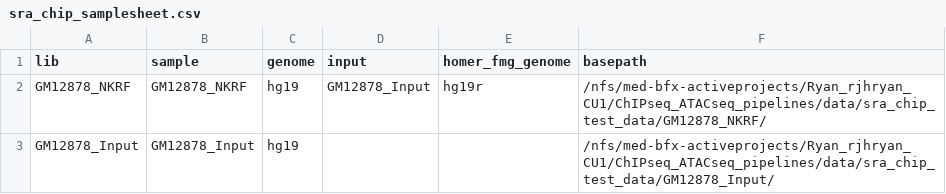
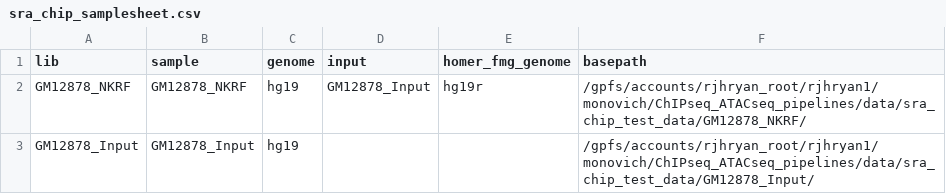
Before and after one commit to russell-ryan-lab/ChIPseq_ATACseq_pipelines, a CSV file: data/sra_chip_test_data/sra_chip_samplesheet.csv, drawn as a sheet.

Commit message:
fix path on samplesheet

```diff
--- a/data/sra_chip_test_data/sra_chip_samplesheet.csv
+++ b/data/sra_chip_test_data/sra_chip_samplesheet.csv
@@ -1,3 +1,3 @@
 lib,sample,genome,input,homer_fmg_genome,basepath
-GM12878_NKRF,GM12878_NKRF,hg19,GM12878_Input,hg19r,/nfs/med-bfx-activeprojects/Ryan_rjhryan_CU1/ChIPseq_ATACseq_pipelines/data/sra_chip_test_data/GM12878_NKRF/
-GM12878_Input,GM12878_Input,hg19,,,/nfs/med-bfx-activeprojects/Ryan_rjhryan_CU1/ChIPseq_ATACseq_pipelines/data/sra_chip_test_data/GM12878_Input/
+GM12878_NKRF,GM12878_NKRF,hg19,GM12878_Input,hg19r,/gpfs/accounts/rjhryan_root/rjhryan1/monovich/ChIPseq_ATACseq_pipelines/data/sra_chip_test_data/GM12878_NKRF/
+GM12878_Input,GM12878_Input,hg19,,,/gpfs/accounts/rjhryan_root/rjhryan1/monovich/ChIPseq_ATACseq_pipelines/data/sra_chip_test_data/GM12878_Input/
```
